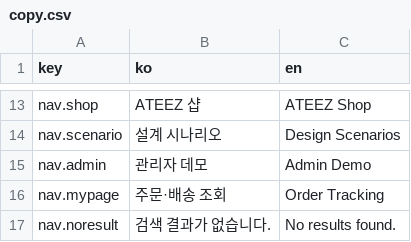
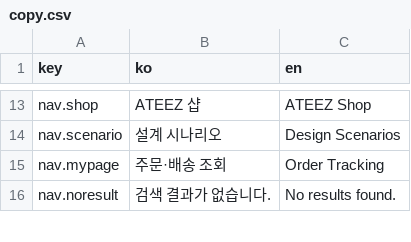
Before and after one commit to dohyeonlee85/kq-md-shop, a CSV file: src/data/copy.csv, drawn as a sheet; only a part is shown, gaps mark what is left out; the diff covers the shown part only.

```diff
--- a/src/data/copy.csv
+++ b/src/data/copy.csv
@@ -14,3 +14,2 @@ nav.shop,ATEEZ 샵,ATEEZ Shop
 nav.scenario,설계 시나리오,Design Scenarios
-nav.admin,관리자 데모,Admin Demo
 nav.mypage,주문·배송 조회,Order Tracking
```
Also changed, not shown: 40 removed rows elsewhere in this file, src/data/products.csv, 8 other files.
